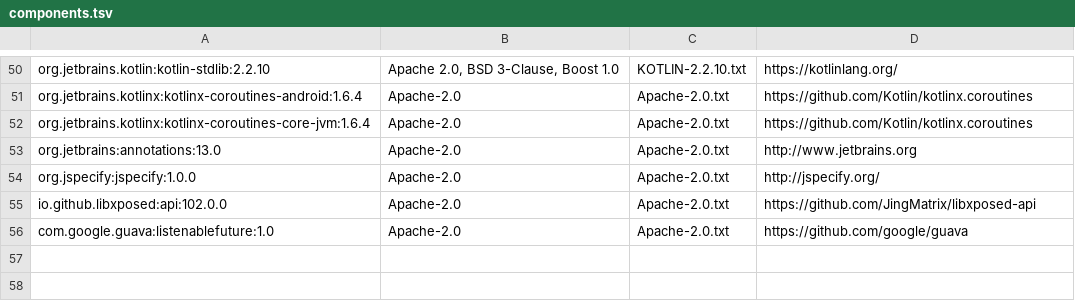
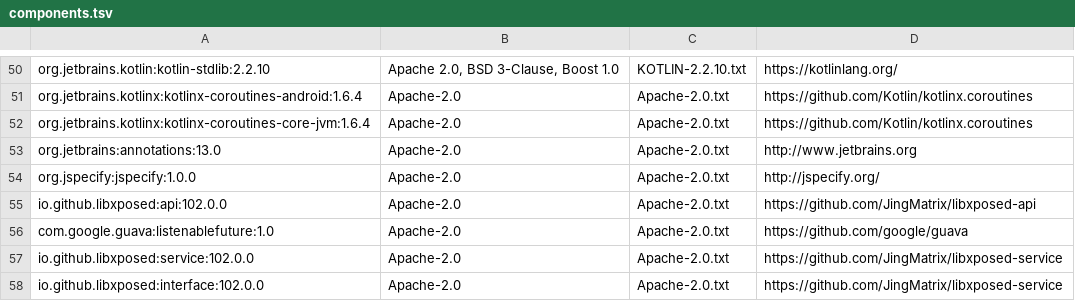
Before and after one commit to OneUI-Mods/legacy-game-tools, a TSV file: third_party/components.tsv, drawn as a sheet; only a part is shown, gaps mark what is left out.

```diff
--- a/third_party/components.tsv
+++ b/third_party/components.tsv
@@ -56 +56,3 @@ io.github.libxposed:api:102.0.0	Apache-2.0	Apache-2.0.txt	https://github.com/Jin
 com.google.guava:listenablefuture:1.0	Apache-2.0	Apache-2.0.txt	https://github.com/google/guava
+io.github.libxposed:service:102.0.0	Apache-2.0	Apache-2.0.txt	https://github.com/JingMatrix/libxposed-service
+io.github.libxposed:interface:102.0.0	Apache-2.0	Apache-2.0.txt	https://github.com/JingMatrix/libxposed-service
```
Also changed, not shown: 7 other files.
